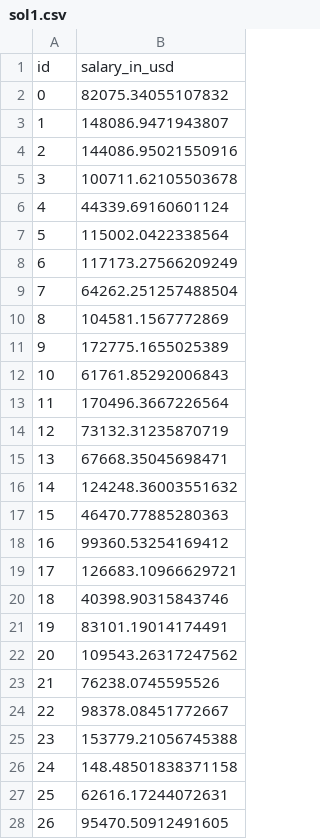
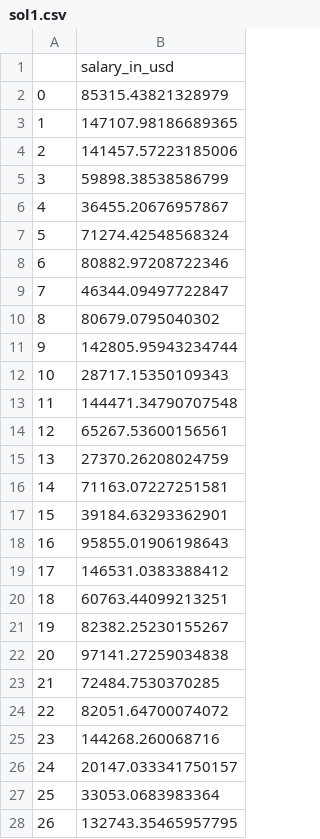
Before and after one commit to alorenzoti/salarios_1, a CSV file: sols/sol1.csv, drawn as a sheet; only a part is shown; the diff covers the shown part only.

```diff
--- a/sols/sol1.csv
+++ b/sols/sol1.csv
@@ -1,28 +1,28 @@
-id,salary_in_usd
-0,82075.34055107832
-1,148086.9471943807
-2,144086.95021550916
-3,100711.62105503678
-4,44339.69160601124
-5,115002.0422338564
-6,117173.27566209249
-7,64262.251257488504
-8,104581.1567772869
-9,172775.1655025389
-10,61761.85292006843
-11,170496.3667226564
-12,73132.31235870719
-13,67668.35045698471
-14,124248.36003551632
-15,46470.77885280363
-16,99360.53254169412
-17,126683.10966629721
-18,40398.90315843746
-19,83101.19014174491
-20,109543.26317247562
-21,76238.0745595526
-22,98378.08451772667
-23,153779.21056745388
-24,148.48501838371158
-25,62616.17244072631
-26,95470.50912491605
+,salary_in_usd
+0,85315.43821328979
+1,147107.98186689365
+2,141457.57223185006
+3,59898.38538586799
+4,36455.20676957867
+5,71274.42548568324
+6,80882.97208722346
+7,46344.09497722847
+8,80679.0795040302
+9,142805.95943234744
+10,28717.15350109343
+11,144471.34790707548
+12,65267.53600156561
+13,27370.26208024759
+14,71163.07227251581
+15,39184.63293362901
+16,95855.01906198643
+17,146531.0383388412
+18,60763.44099213251
+19,82382.25230155267
+20,97141.27259034838
+21,72484.7530370285
+22,82051.64700074072
+23,144268.260068716
+24,20147.033341750157
+25,33053.0683983364
+26,132743.35465957795
```
Also changed, not shown: 80 edited cells elsewhere in this file, 12 other files.
